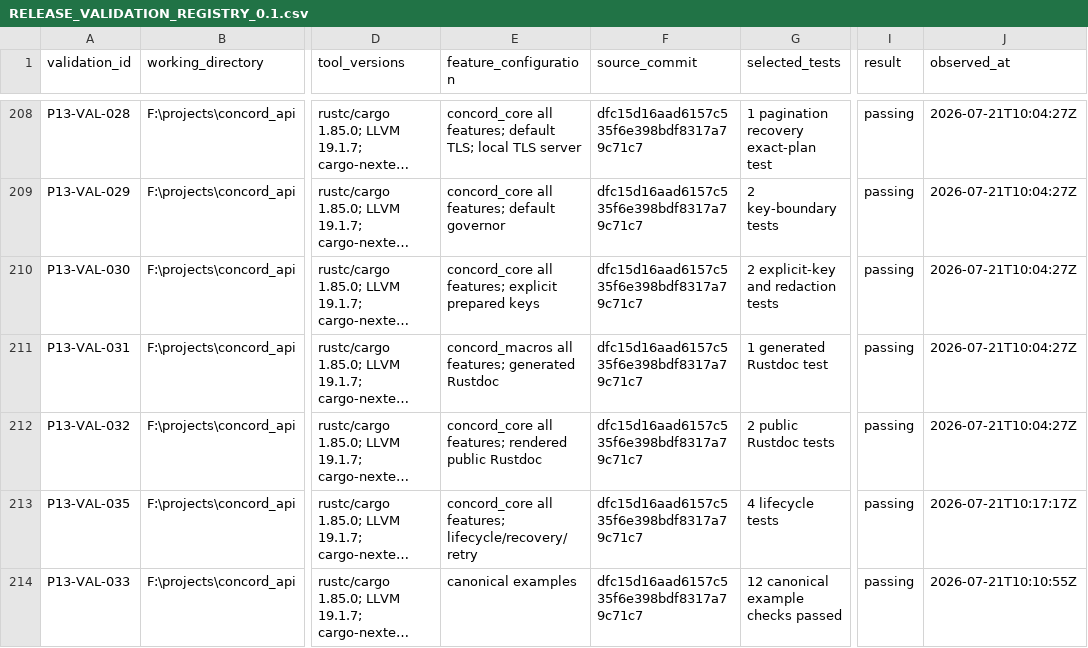
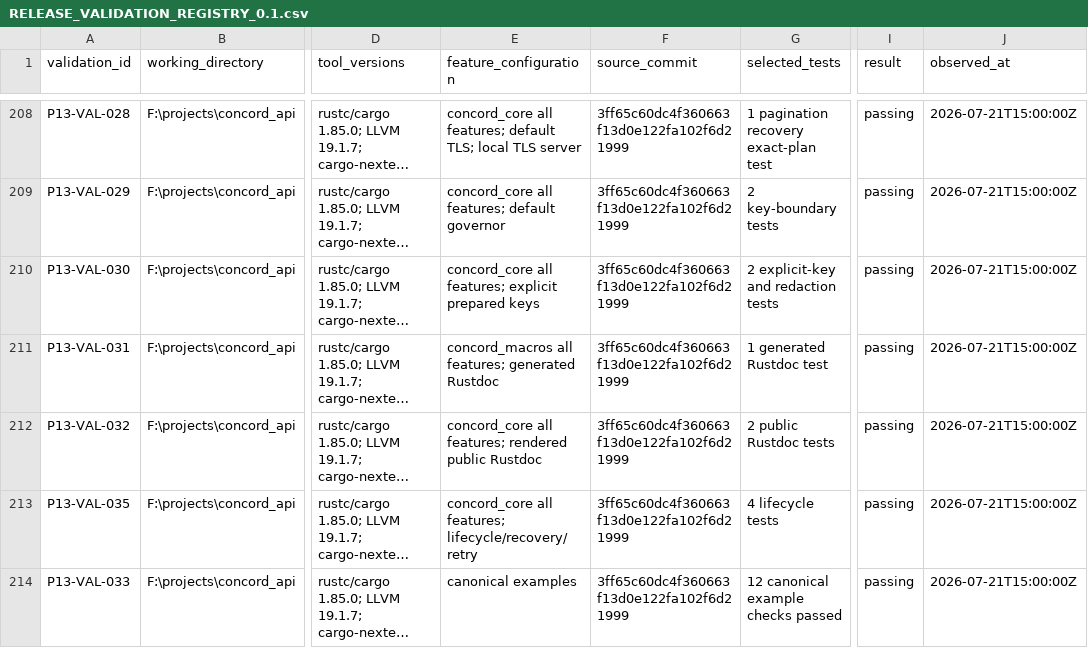
Before and after one commit to gqsnt/concord_api, a CSV file: docs/conformance/RELEASE_VALIDATION_REGISTRY_0.1.csv, drawn as a sheet; only a part is shown, gaps mark what is left out; long unchanged cells end in …; the diff covers the shown part only; the diff names each change by its address in the sheet, - before the commit and + after, or states it on an @@ line.

Commit message:
docs: rebuild phase 13 governor evidence from final source

```diff
--- a/docs/conformance/RELEASE_VALIDATION_REGISTRY_0.1.csv
+++ b/docs/conformance/RELEASE_VALIDATION_REGISTRY_0.1.csv
-F208:F214 (source_commit): dfc15d16aad6157c535f6e398bdf8317a79c71c7
+F208:F214 (source_commit): 3ff65c60dc4f360663f13d0e122fa102f6d21999
-J208:J212 (observed_at): 2026-07-21T10:04:27Z
+J208:J212 (observed_at): 2026-07-21T15:00:00Z
-J213 (observed_at): 2026-07-21T10:17:17Z
+J213 (observed_at): 2026-07-21T15:00:00Z
-J214 (observed_at): 2026-07-21T10:10:55Z
+J214 (observed_at): 2026-07-21T15:00:00Z
```
Also changed, not shown: 4 added rows and 60 edited cells elsewhere in this file, 4 other files.
